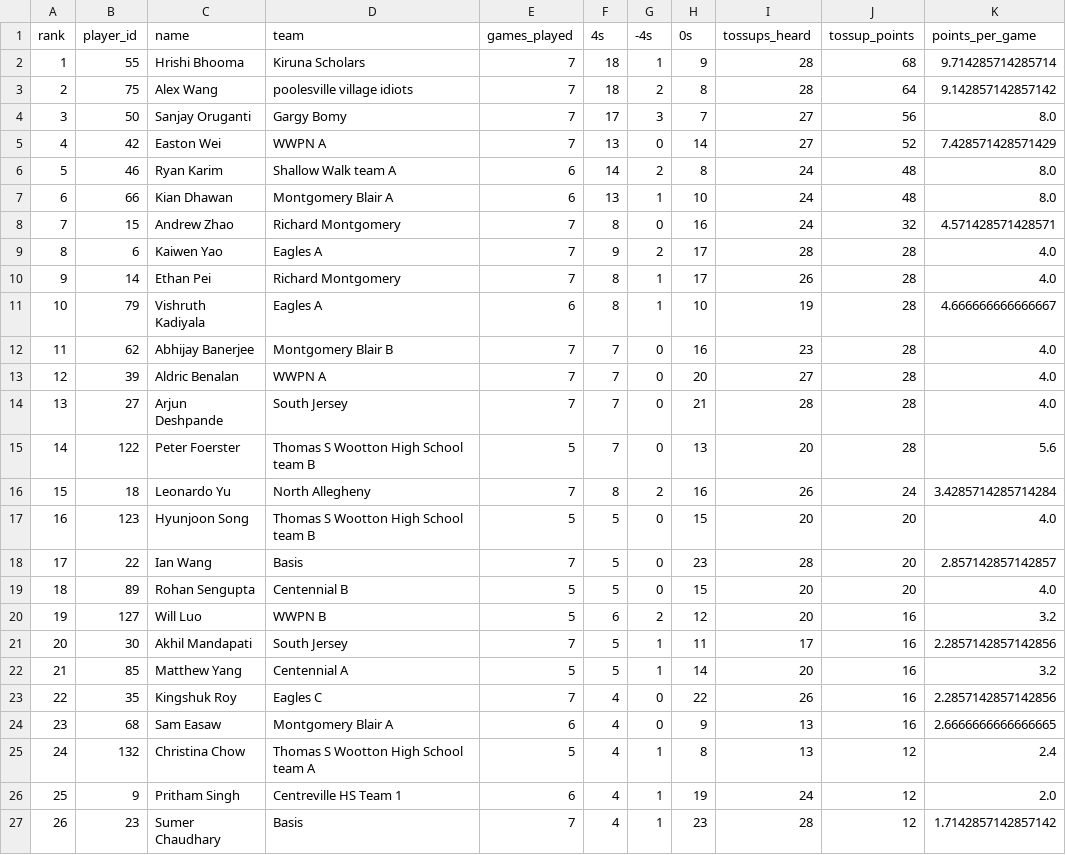
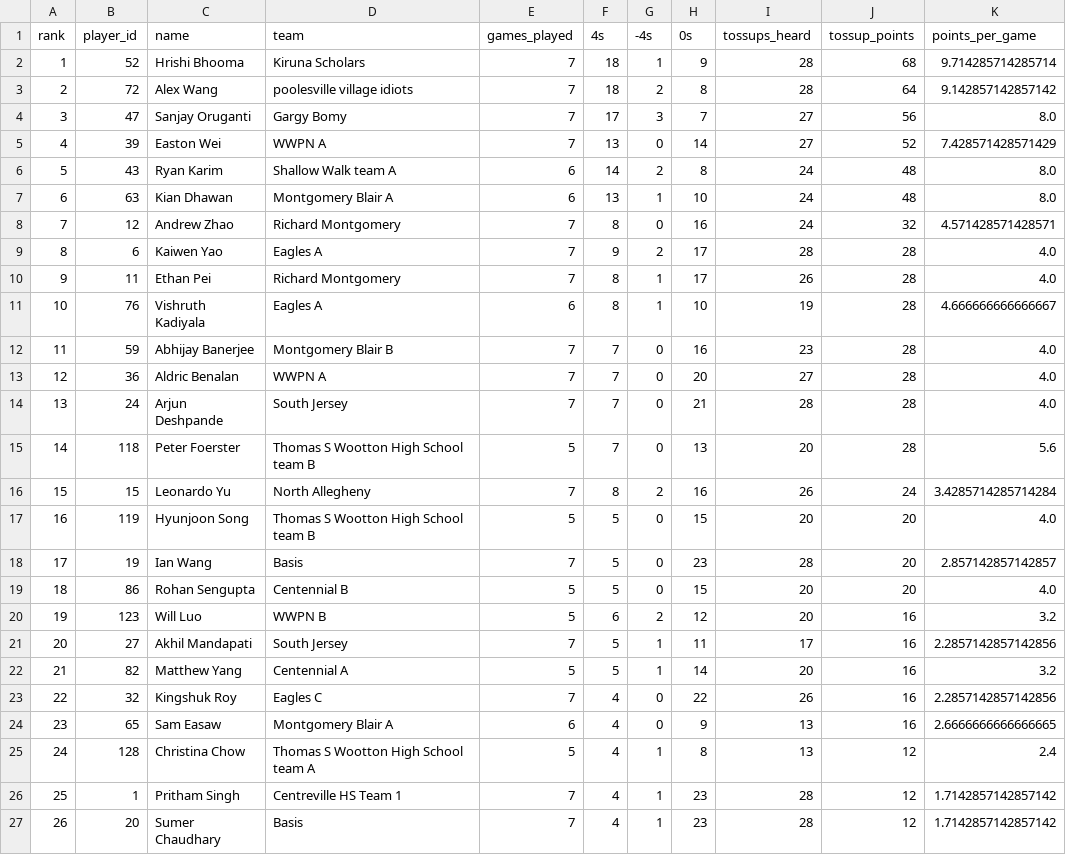
Before and after one commit to xpoes123/scibowl-org, a CSV file: stats/johns-hopkins-invitational/individual_standings__chemistry.csv, drawn as a sheet; only a part is shown; the diff covers the shown part only; the diff names each change by its address in the sheet, - before the commit and + after, or states it on an @@ line.

```diff
--- a/stats/johns-hopkins-invitational/individual_standings__chemistry.csv
+++ b/stats/johns-hopkins-invitational/individual_standings__chemistry.csv
-B2 (player_id): 55
+B2 (player_id): 52
-B3 (player_id): 75
+B3 (player_id): 72
-B4 (player_id): 50
+B4 (player_id): 47
-B5 (player_id): 42
+B5 (player_id): 39
-B6 (player_id): 46
+B6 (player_id): 43
-B7 (player_id): 66
+B7 (player_id): 63
-B8 (player_id): 15
+B8 (player_id): 12
-B10 (player_id): 14
+B10 (player_id): 11
-B11 (player_id): 79
+B11 (player_id): 76
-B12 (player_id): 62
+B12 (player_id): 59
-B13 (player_id): 39
+B13 (player_id): 36
-B14 (player_id): 27
+B14 (player_id): 24
-B15 (player_id): 122
+B15 (player_id): 118
-B16 (player_id): 18
+B16 (player_id): 15
-B17 (player_id): 123
+B17 (player_id): 119
-B18 (player_id): 22
+B18 (player_id): 19
-B19 (player_id): 89
+B19 (player_id): 86
-B20 (player_id): 127
+B20 (player_id): 123
-B21 (player_id): 30
+B21 (player_id): 27
-B22 (player_id): 85
+B22 (player_id): 82
-B23 (player_id): 35
+B23 (player_id): 32
-B24 (player_id): 68
+B24 (player_id): 65
-B25 (player_id): 132
+B25 (player_id): 128
-B26 (player_id): 9
+B26 (player_id): 1
-E26 (games_played): 6
+E26 (games_played): 7
-H26 (0s): 19
+H26 (0s): 23
-I26 (tossups_heard): 24
+I26 (tossups_heard): 28
-K26 (points_per_game): 2.0
+K26 (points_per_game): 1.7142857142857142
-B27 (player_id): 23
+B27 (player_id): 20
```
Also changed, not shown: 4 removed rows, 116 edited cells and row numbers in column A elsewhere in this file, stats/johns-hopkins-invitational/individual_standings.csv, stats/johns-hopkins-invitational/individual_standings__biology.csv, 12 other files.
